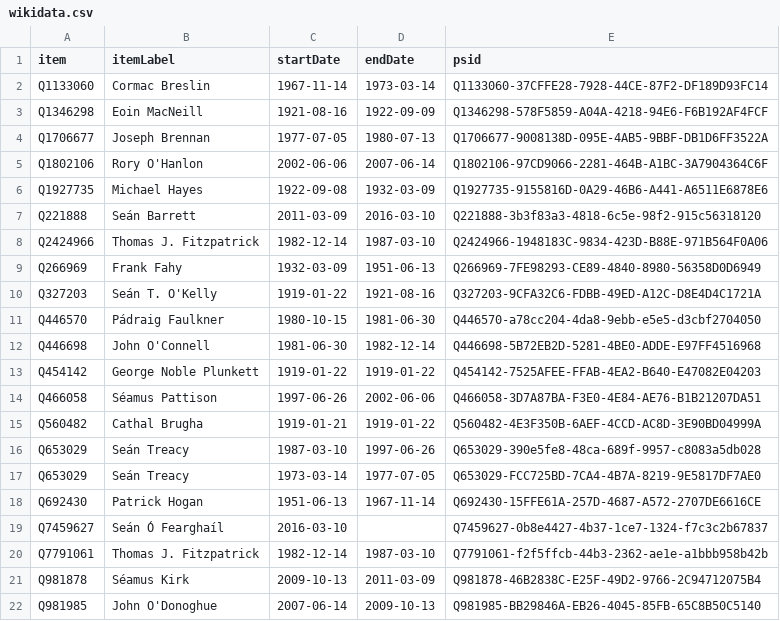
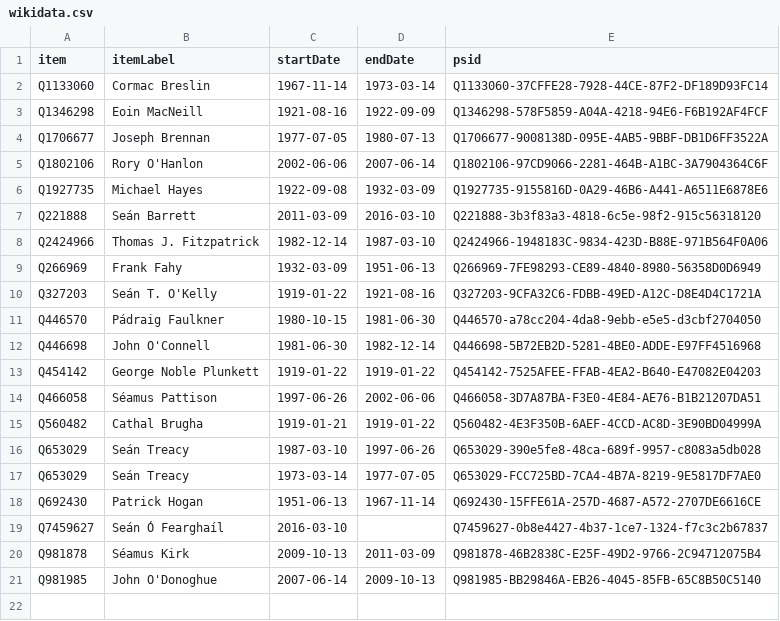
Before and after one commit to every-politician-scrapers/ireland-ministers, a CSV file: sources/ceann-comhairle/wikidata.csv, drawn as a sheet; the diff names each change by its address in the sheet, - before the commit and + after, or states it on an @@ line.

Commit message:
Compare external sources to Wikidata

```diff
--- a/sources/ceann-comhairle/wikidata.csv
+++ b/sources/ceann-comhairle/wikidata.csv
-row 20: Q7791061 | Thomas J. Fitzpatrick | 1982-12-14 | 1987-03-10 | Q7791061-f2f5ffcb-44b3-2362-ae1e-a1bbb958b42b
```
Also changed, not shown: sources/dublin-mayor/diff.csv, sources/dublin-mayor/wikidata.csv, 3 other files.
